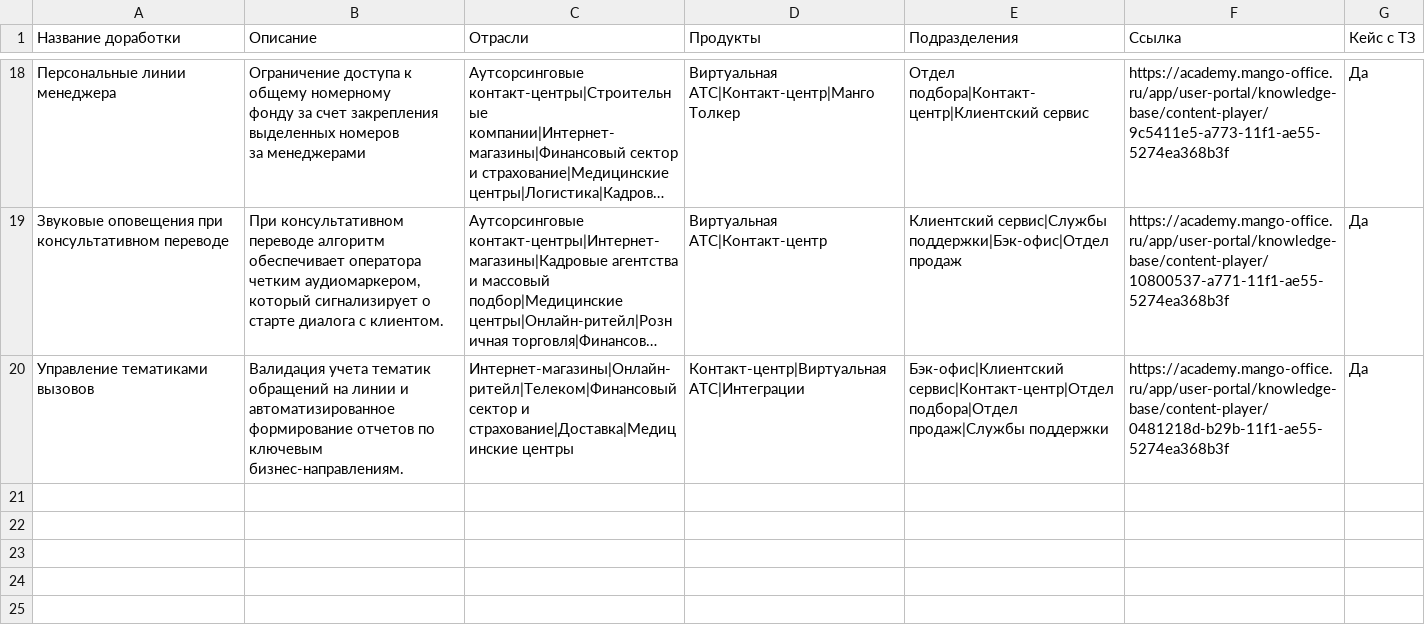
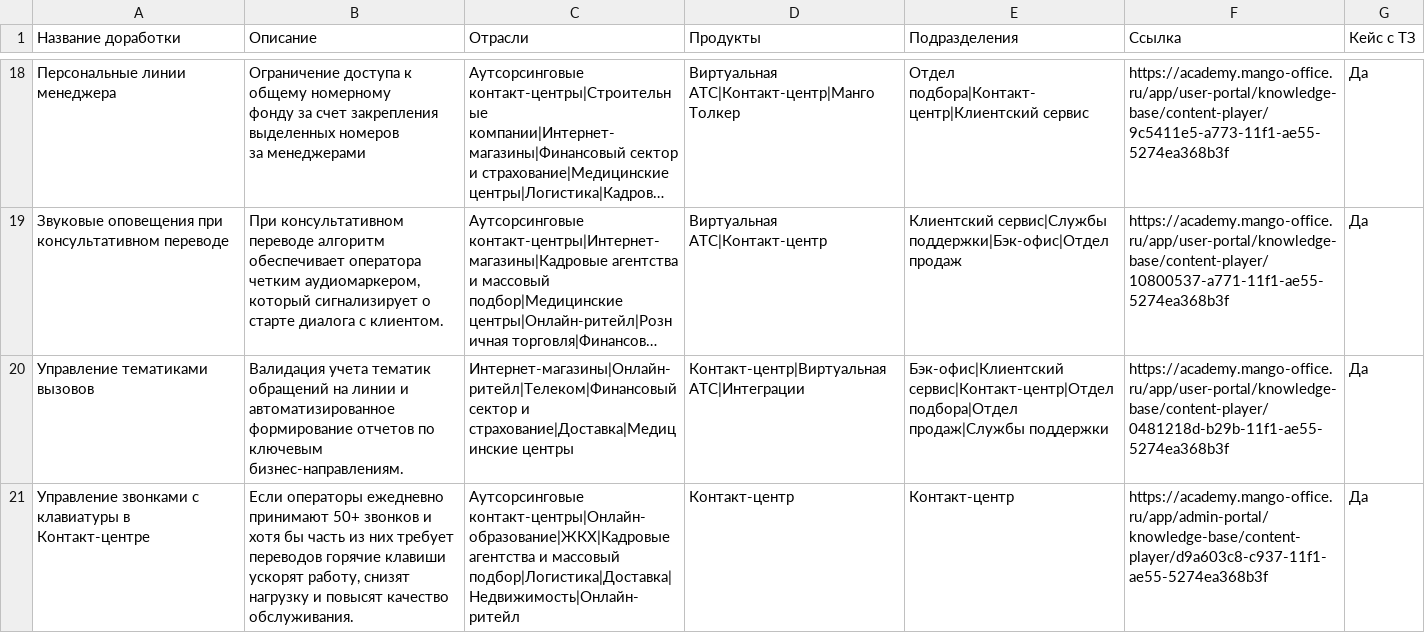
Before and after one commit to alexanderglotov994-debug/marketplace, a CSV file: data/cases.csv, drawn as a sheet; only a part is shown, gaps mark what is left out; long unchanged cells end in …; the diff names each change by its address in the sheet, - before the commit and + after, or states it on an @@ line.

Commit message:
Update cases.csv via Admin Panel

```diff
--- a/data/cases.csv
+++ b/data/cases.csv
+row 21: Управление звонками с клавиатуры в Контакт-центре | Если операторы ежедневно принимают 50+ звонков и хотя бы часть из них требует переводов горячие клавиши ускорят работу, снизят нагрузку и повысят качество обслуживания. | Аутсорсинговые контакт-центры|Онлайн-образование|ЖКХ|Кадровые агентства и массовый подбор|Логистика|Доставка|Недвижимость|Онлайн-ритейл | Контакт-центр | Контакт-центр | https://academy.mango-office.ru/app/admin-portal/knowledge-base/content-player/d9a603c8-c937-11f1-ae55-5274ea368b3f | Да
```
